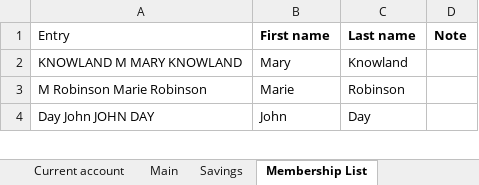
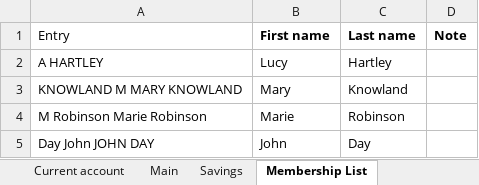
Before and after one commit to dnbarron/OAS_Finances_2025, an Excel workbook: OAS 2025.xlsx, sheet Membership List, drawn as a sheet; only a part is shown; values as stored, in another font and other column widths than the file's, no borders; the diff names each change by its address in the sheet, - before the commit and + after, or states it on an @@ line.

```diff
--- a/OAS 2025.xlsx (sheet Membership List)
+++ b/OAS 2025.xlsx (sheet Membership List)
+row 2: A HARTLEY | Lucy | Hartley
```
Also changed, not shown: sheet Current account, 2 other files.
